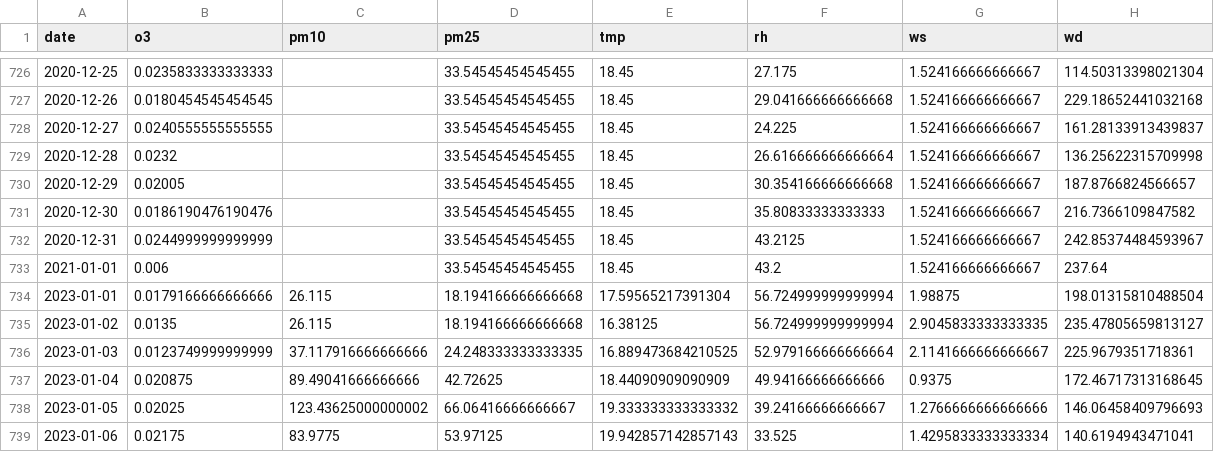
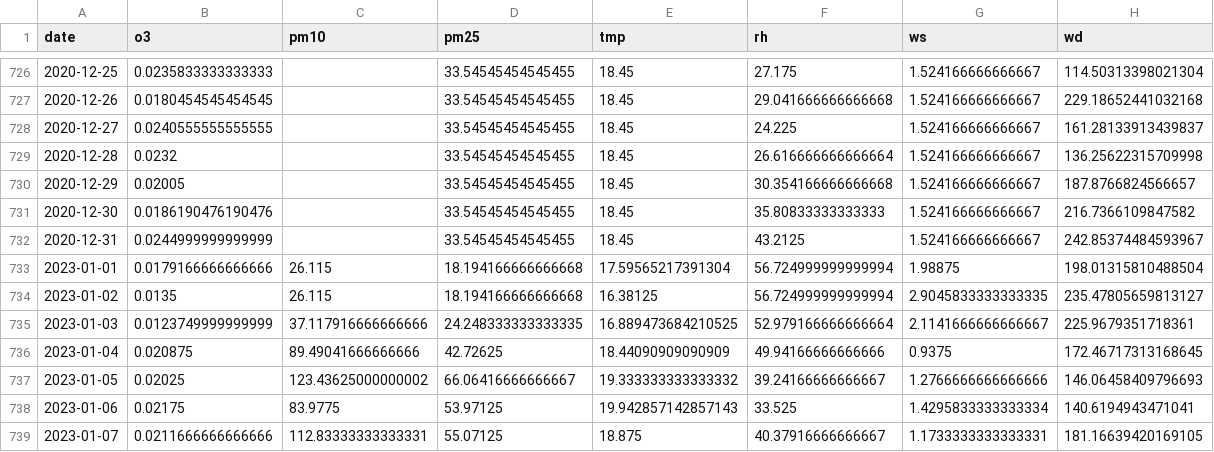
Before and after one commit to valeria-gonzalez/PM25-forecasting, a CSV file: datasets/feature_eng/semadet-aire-final.csv, drawn as a sheet; only a part is shown, gaps mark what is left out; the shorter side is filled out with more unchanged rows; the diff names each change by its address in the sheet, - before the commit and + after, or states it on an @@ line.

```diff
--- a/datasets/feature_eng/semadet-aire-final.csv
+++ b/datasets/feature_eng/semadet-aire-final.csv
-row 733: 2021-01-01 | 0.006 |  | 33.54545454545455 | 18.45 | 43.2 | 1.524166666666667 | 237.64
```
Also changed, not shown: 7 other files.
